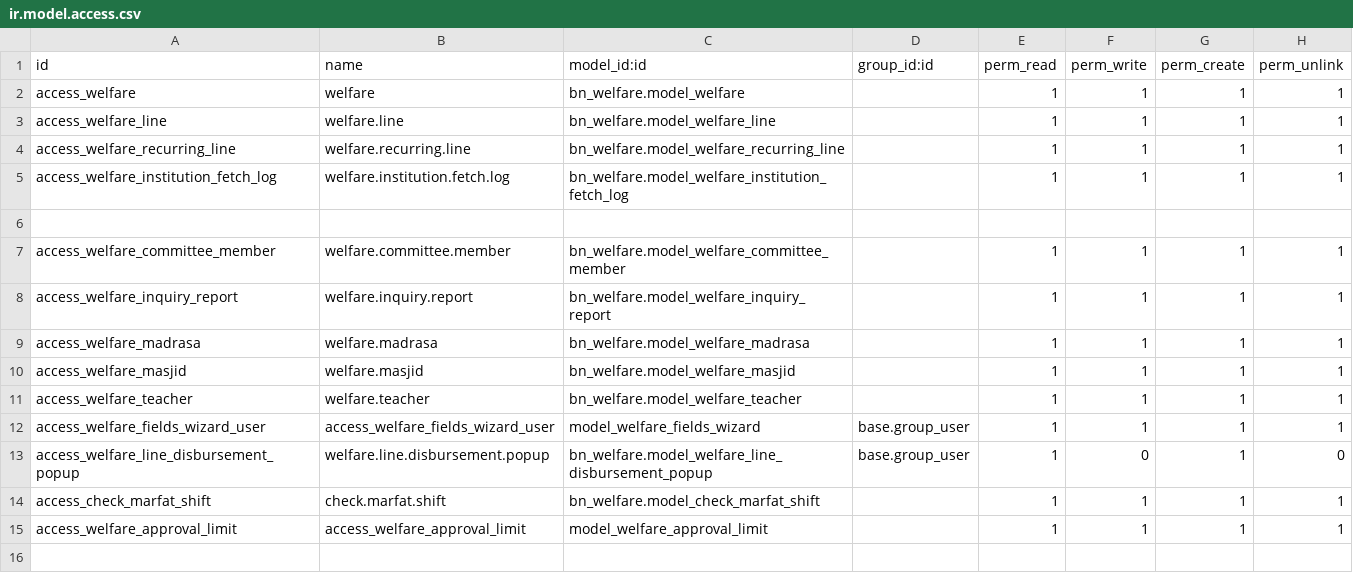
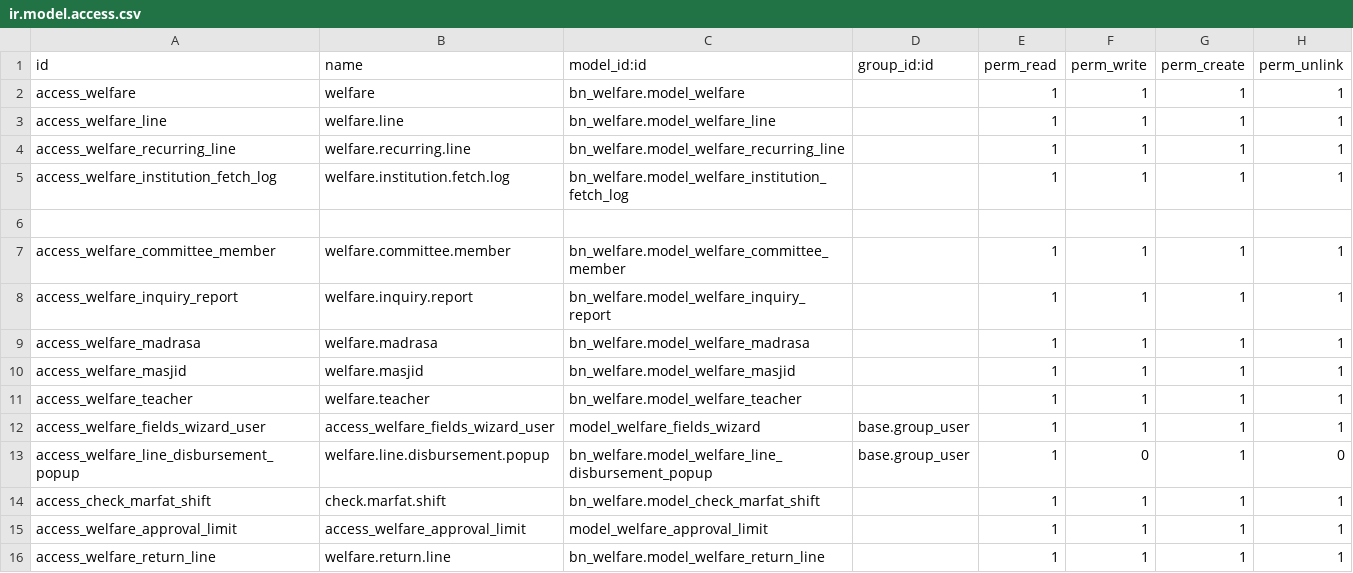
Before and after one commit to Saylani-Welfare-Trust/swit-odoo, a CSV file: custom-addons/bn_welfare/security/ir.model.access.csv, drawn as a sheet; the diff names each change by its address in the sheet, - before the commit and + after, or states it on an @@ line.

Commit message:
update welfare

```diff
--- a/custom-addons/bn_welfare/security/ir.model.access.csv
+++ b/custom-addons/bn_welfare/security/ir.model.access.csv
+row 16: access_welfare_return_line | welfare.return.line | bn_welfare.model_welfare_return_line |  | 1 | 1 | 1 | 1
```
Also changed, not shown: 6 other files.
